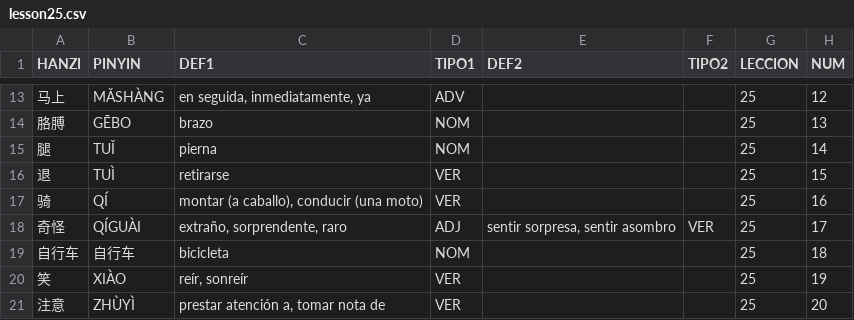
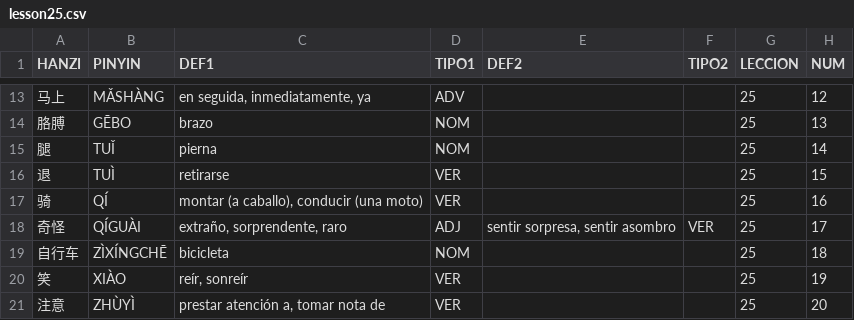
Before and after one commit to pablo-cerve/confucio, a CSV file: lessons/book2/lesson25.csv, drawn as a sheet; only a part is shown, gaps mark what is left out; the diff covers the shown part only.

```diff
--- a/lessons/book2/lesson25.csv
+++ b/lessons/book2/lesson25.csv
@@ -18,3 +18,3 @@ HANZI,PINYIN,DEF1,TIPO1,DEF2,TIPO2,LECCION,NUM
 奇怪,QÍGUÀI,"extraño, sorprendente, raro",ADJ,"sentir sorpresa, sentir asombro",VER,25,17
-自行车,自行车,bicicleta,NOM,,,25,18
+自行车,ZÌXÍNGCHĒ,bicicleta,NOM,,,25,18
 笑,XIÀO,"reír, sonreír",VER,,,25,19
```
Also changed, not shown: 23 added rows and 16 removed rows elsewhere in this file, 2 other files.
